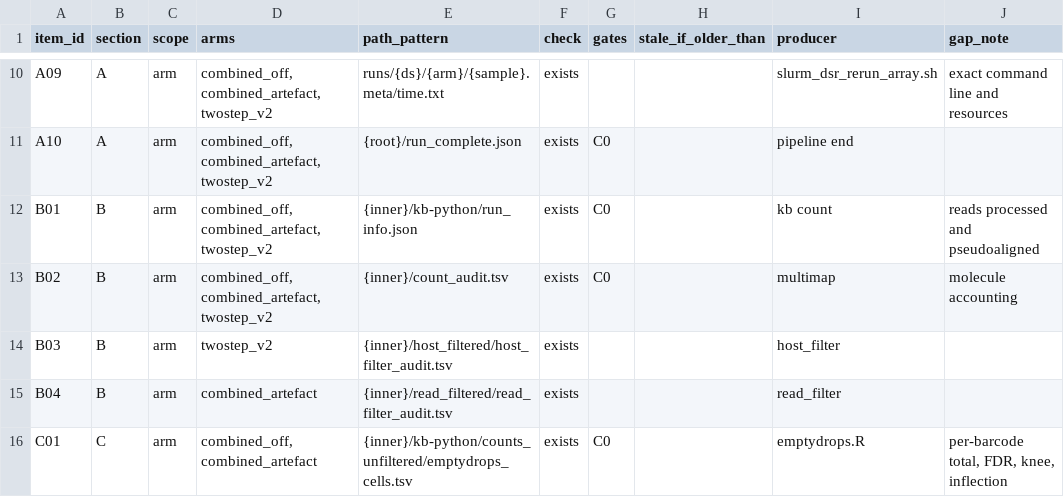
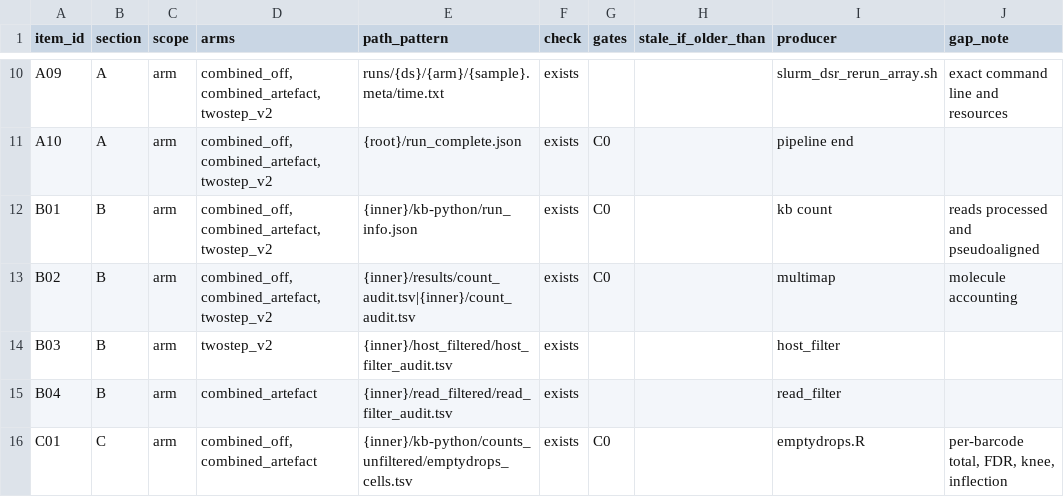
Before and after one commit to mdmanurung/ViralScan, a TSV file: analysis/dsr_round1/dossier_spec.tsv, drawn as a sheet; only a part is shown, gaps mark what is left out.

```diff
--- a/analysis/dsr_round1/dossier_spec.tsv
+++ b/analysis/dsr_round1/dossier_spec.tsv
@@ -12,3 +12,3 @@ A10	A	arm	combined_off,combined_artefact,twostep_v2	{root}/run_complete.json	exi
 B01	B	arm	combined_off,combined_artefact,twostep_v2	{inner}/kb-python/run_info.json	exists	C0		kb count	reads processed and pseudoaligned
-B02	B	arm	combined_off,combined_artefact,twostep_v2	{inner}/count_audit.tsv	exists	C0		multimap	molecule accounting
+B02	B	arm	combined_off,combined_artefact,twostep_v2	{inner}/results/count_audit.tsv|{inner}/count_audit.tsv	exists	C0		multimap	molecule accounting
 B03	B	arm	twostep_v2	{inner}/host_filtered/host_filter_audit.tsv	exists			host_filter	
```
Also changed, not shown: analysis/v3_artifact_inventory.tsv, 11 other files.
